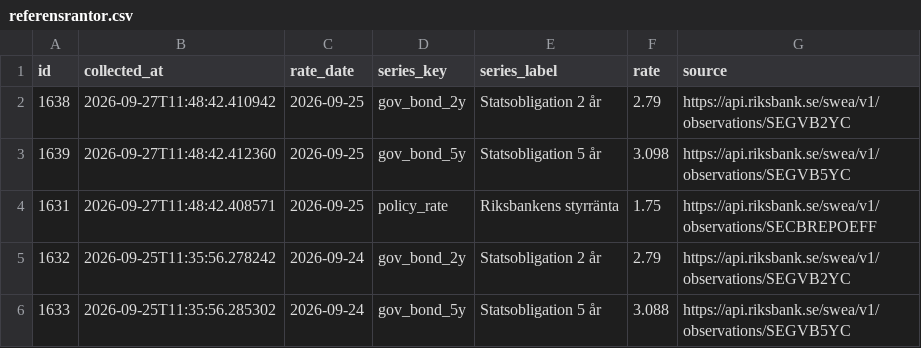
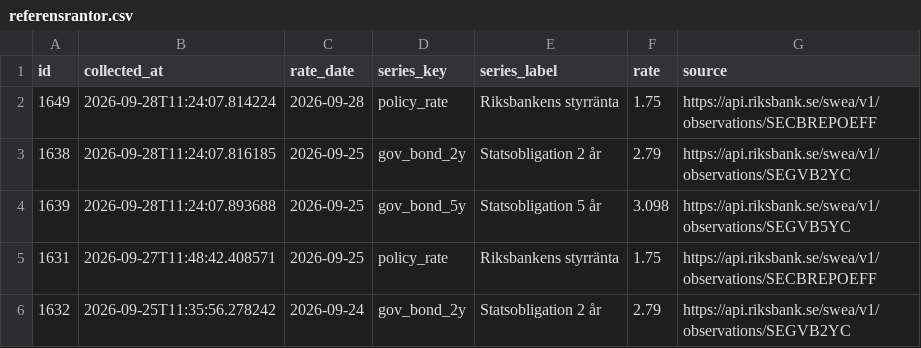
Before and after one commit to jantarnell-art/borantor-agent-, a CSV file: data/export/referensrantor.csv, drawn as a sheet; only a part is shown; the shorter side is filled out with more unchanged rows.

```diff
--- a/data/export/referensrantor.csv
+++ b/data/export/referensrantor.csv
@@ -1,4 +1,5 @@
 id,collected_at,rate_date,series_key,series_label,rate,source
-1638,2026-09-27T11:48:42.410942,2026-09-25,gov_bond_2y,Statsobligation 2 år,2.79,https://api.riksbank.se/swea/v1/observations/SEGVB2YC
-1639,2026-09-27T11:48:42.412360,2026-09-25,gov_bond_5y,Statsobligation 5 år,3.098,https://api.riksbank.se/swea/v1/observations/SEGVB5YC
+1649,2026-09-28T11:24:07.814224,2026-09-28,policy_rate,Riksbankens styrränta,1.75,https://api.riksbank.se/swea/v1/observations/SECBREPOEFF
+1638,2026-09-28T11:24:07.816185,2026-09-25,gov_bond_2y,Statsobligation 2 år,2.79,https://api.riksbank.se/swea/v1/observations/SEGVB2YC
+1639,2026-09-28T11:24:07.893688,2026-09-25,gov_bond_5y,Statsobligation 5 år,3.098,https://api.riksbank.se/swea/v1/observations/SEGVB5YC
 1631,2026-09-27T11:48:42.408571,2026-09-25,policy_rate,Riksbankens styrränta,1.75,https://api.riksbank.se/swea/v1/observations/SECBREPOEFF
```
Also changed, not shown: data/export/listrantor.csv, data/export/varningar.csv, 1 other file.
